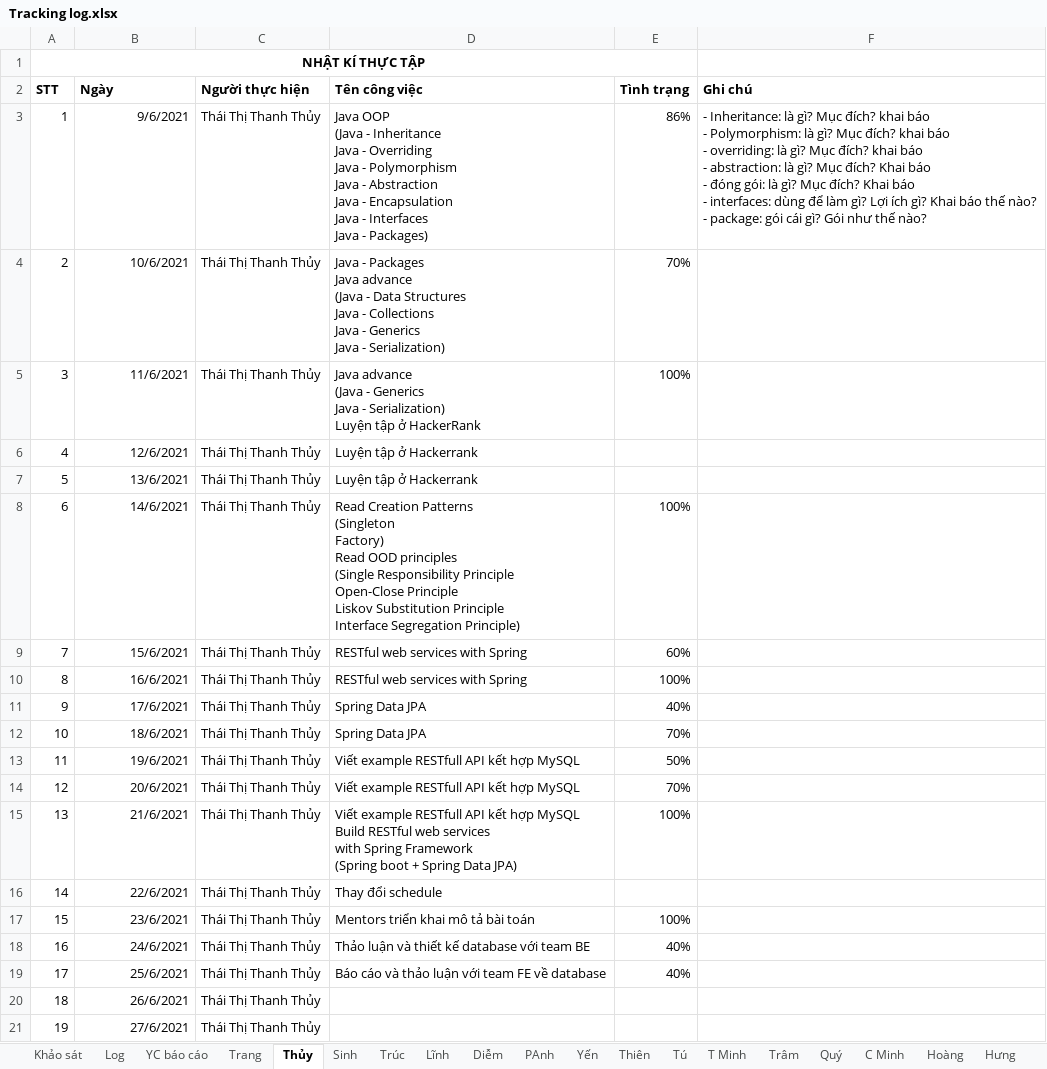
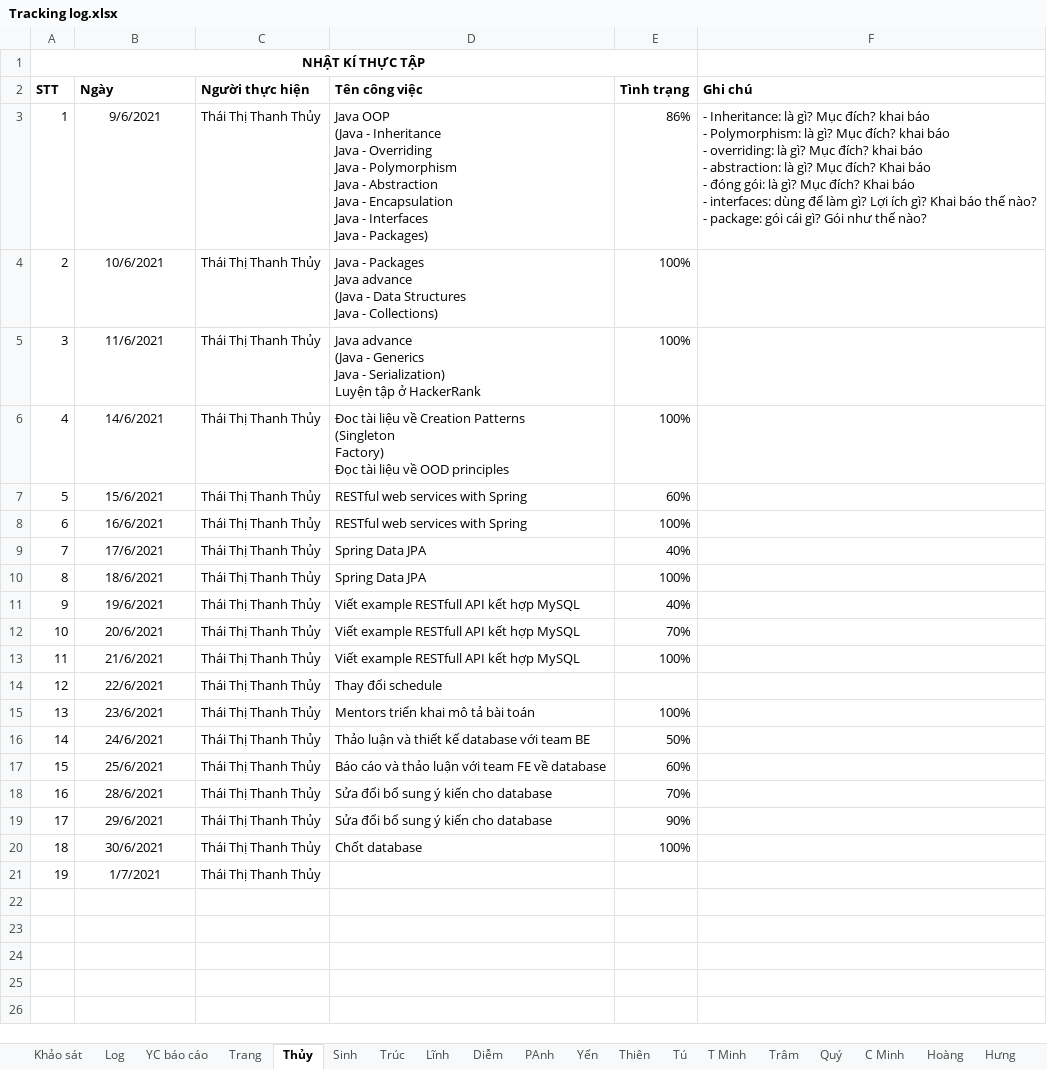
Before and after one commit to nhamct/TTNN44K, an Excel workbook: Tracking log.xlsx, sheet Thủy, drawn as a sheet; values as stored, in another font and other column widths than the file's, no borders; table styles not drawn; removed rows and columns are numbered as before the commit, all else as after; ↵ is a line break in a cell; the diff names each change by its address in the sheet, - before the commit and + after, or states it on an @@ line.

Commit message:
update Trackinglog

```diff
--- a/Tracking log.xlsx (sheet Thủy)
+++ b/Tracking log.xlsx (sheet Thủy)
-B3:B5 alignment: right
+B3:B5 alignment: center
-D4 (Tên công việc): …Java - Collections ↵ Java - Generics ↵ Java - Serialization)
+D4 (Tên công việc): …Java - Collections)
-E4 (Tình trạng): 70%
+E4 (Tình trạng): 100%
-row 6: 4 | 12/6/2021 | Thái Thị Thanh Thủy | Luyện tập ở Hackerrank
-row 7: 5 | 13/6/2021 | Thái Thị Thanh Thủy | Luyện tập ở Hackerrank
@@ column A (STT) renumbered between rows 6 and 17 @@
-B6:B17 alignment: right
+B6:B17 alignment: center
-D6 (Tên công việc): Read Creation Patterns ↵ (Singleton ↵ Factory) ↵ Read OOD principles ↵ (Single Responsibility Principle ↵ Open-Close Principle ↵ Liskov Substitution Principle ↵ Interface Segregation Principle)
+D6 (Tên công việc): Đoc tài liệu về Creation Patterns ↵ (Singleton ↵ Factory) ↵ Đọc tài liệu về OOD principles
-E10 (Tình trạng): 70%
+E10 (Tình trạng): 100%
-E11 (Tình trạng): 50%
+E11 (Tình trạng): 40%
-D13 (Tên công việc): …hợp MySQL ↵ Build RESTful web services ↵ with Spring Framework ↵ (Spring boot + Spring Data JPA)
+D13 (Tên công việc): …hợp MySQL
-E16 (Tình trạng): 40%
+E16 (Tình trạng): 50%
-E17 (Tình trạng): 40%
+E17 (Tình trạng): 60%
-row 20: 18 | 26/6/2021 | Thái Thị Thanh Thủy
+row 18: 16 | 28/6/2021 | Thái Thị Thanh Thủy | Sửa đổi bổ sung ý kiến cho database | 70%
+row 19: 17 | 29/6/2021 | Thái Thị Thanh Thủy | Sửa đổi bổ sung ý kiến cho database | 90%
+row 20: 18 | 30/6/2021 | Thái Thị Thanh Thủy | Chốt database | 100%
-B21 (Ngày): 27/6/2021
+B21 (Ngày): 1/7/2021
-B21 alignment: right
+B21 alignment: center
```
